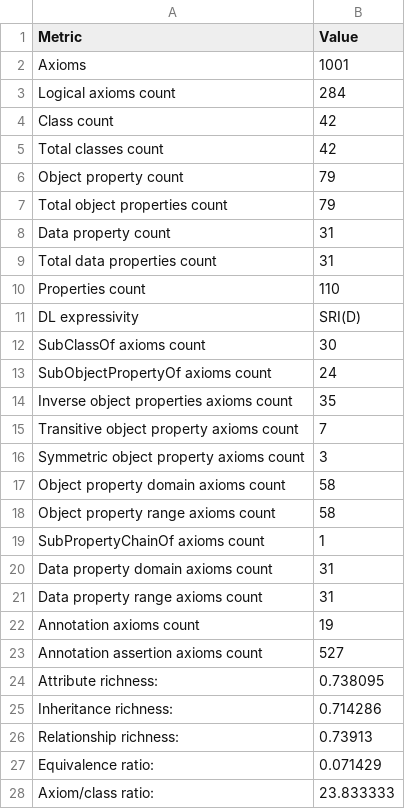
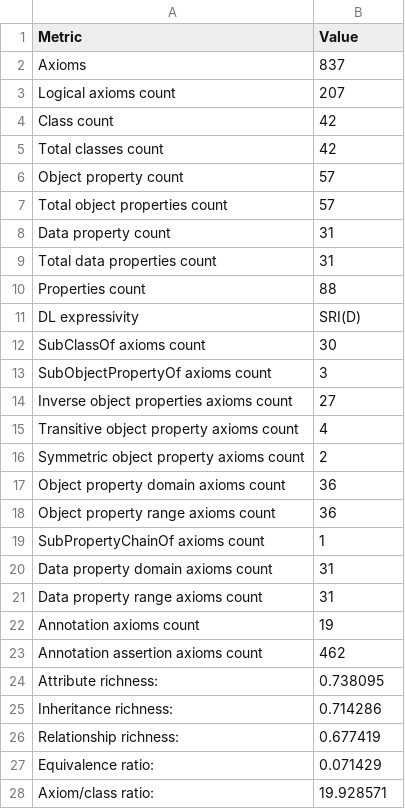
Before and after one commit to davide1797/OntoPFAS, a CSV file: evaluation/ontometrics.csv, drawn as a sheet; only a part is shown; the diff covers the shown part only.

Commit message:
Update ontometrics.csv with new metric values

```diff
--- a/evaluation/ontometrics.csv
+++ b/evaluation/ontometrics.csv
@@ -1,19 +1,19 @@
 Metric,Value
-Axioms,1001
-Logical axioms count,284
+Axioms,837
+Logical axioms count,207
 Class count,42
 Total classes count,42
-Object property count,79
-Total object properties count,79
+Object property count,57
+Total object properties count,57
 Data property count,31
 Total data properties count,31
-Properties count,110
+Properties count,88
 DL expressivity,SRI(D)
 SubClassOf axioms count,30
-SubObjectPropertyOf axioms count,24
-Inverse object properties axioms count,35
-Transitive object property axioms count,7
-Symmetric object property axioms count,3
-Object property domain axioms count,58
-Object property range axioms count,58
+SubObjectPropertyOf axioms count,3
+Inverse object properties axioms count,27
+Transitive object property axioms count,4
+Symmetric object property axioms count,2
+Object property domain axioms count,36
+Object property range axioms count,36
 SubPropertyChainOf axioms count,1
@@ -22,7 +22,7 @@ Data property range axioms count,31
 Annotation axioms count,19
-Annotation assertion axioms count,527
+Annotation assertion axioms count,462
 Attribute richness:,0.738095
 Inheritance richness:,0.714286
-Relationship richness:,0.73913
+Relationship richness:,0.677419
 Equivalence ratio:,0.071429
-Axiom/class ratio:,23.833333
+Axiom/class ratio:,19.928571
```
Also changed, not shown: 2 edited cells elsewhere in this file.
